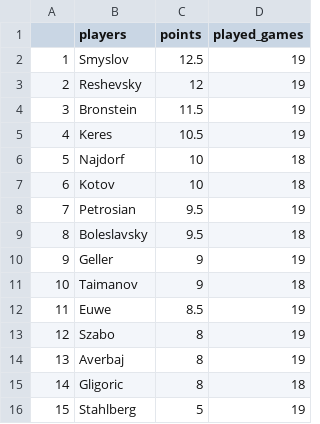
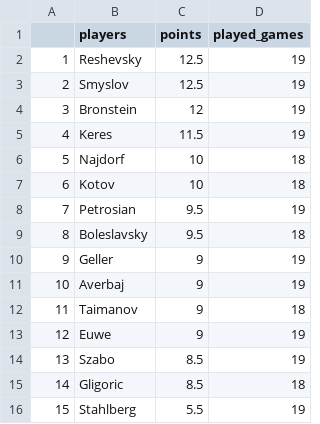
Before and after one commit to VSablin/Zurich1953, a CSV file: data-output/ranking_Ronda21.csv, drawn as a sheet; removed rows and columns are numbered as before the commit, all else as after; the diff names each change by its address in the sheet, - before the commit and + after, or states it on an @@ line.

```diff
--- a/data-output/ranking_Ronda21.csv
+++ b/data-output/ranking_Ronda21.csv
+row 2: 1 | Reshevsky | 12.5 | 19
@@ column A renumbered between rows 3 and 14 @@
-row 3: 2 | Reshevsky | 12 | 19
-C4 (points): 11.5
+C4 (points): 12
-C5 (points): 10.5
+C5 (points): 11.5
+row 11: 10 | Averbaj | 9 | 19
-C13 (points): 8.5
+C13 (points): 9
-C14 (points): 8
+C14 (points): 8.5
-row 14: 13 | Averbaj | 8 | 19
-C15 (points): 8
+C15 (points): 8.5
-C16 (points): 5
+C16 (points): 5.5
```
Also changed, not shown: data-output/ranking.csv, 6 other files.
